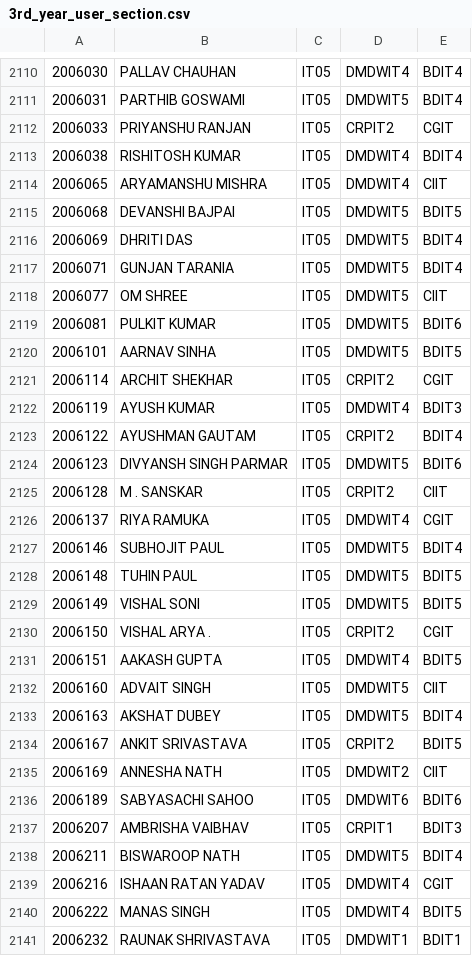
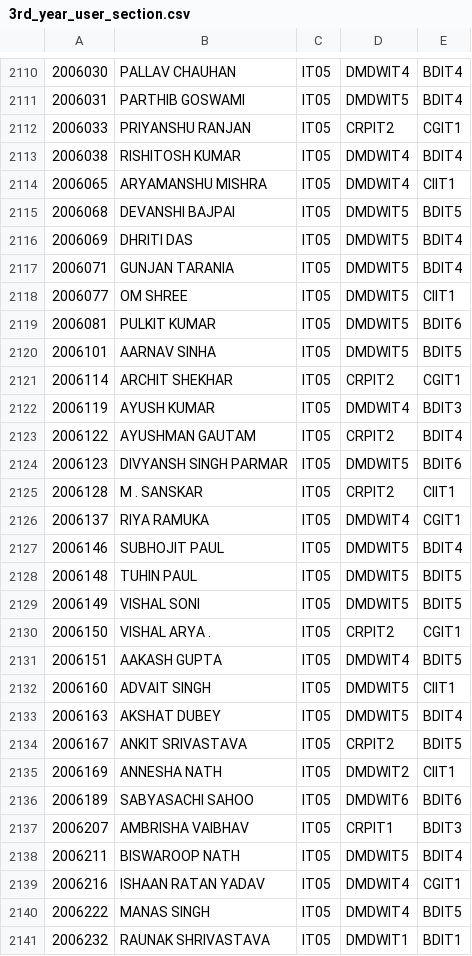
Before and after one commit to 4-alok/class-links, a CSV file: assets/database/3rd_year/3rd_year_user_section.csv, drawn as a sheet; only a part is shown, gaps mark what is left out; the diff covers the shown part only.

```diff
--- a/assets/database/3rd_year/3rd_year_user_section.csv
+++ b/assets/database/3rd_year/3rd_year_user_section.csv
@@ -2111,5 +2111,5 @@
 2006031,PARTHIB GOSWAMI,IT05,DMDWIT5,BDIT4
-2006033,PRIYANSHU RANJAN,IT05,CRPIT2,CGIT
+2006033,PRIYANSHU RANJAN,IT05,CRPIT2,CGIT1
 2006038,RISHITOSH KUMAR,IT05,DMDWIT4,BDIT4
-2006065,ARYAMANSHU MISHRA,IT05,DMDWIT4,CIIT
+2006065,ARYAMANSHU MISHRA,IT05,DMDWIT4,CIIT1
 2006068,DEVANSHI BAJPAI,IT05,DMDWIT5,BDIT5
@@ -2117,6 +2117,6 @@
 2006071,GUNJAN TARANIA,IT05,DMDWIT5,BDIT4
-2006077,OM SHREE,IT05,DMDWIT5,CIIT
+2006077,OM SHREE,IT05,DMDWIT5,CIIT1
 2006081,PULKIT KUMAR,IT05,DMDWIT5,BDIT6
 2006101,AARNAV SINHA,IT05,DMDWIT5,BDIT5
-2006114,ARCHIT SHEKHAR,IT05,CRPIT2,CGIT
+2006114,ARCHIT SHEKHAR,IT05,CRPIT2,CGIT1
 2006119,AYUSH KUMAR,IT05,DMDWIT4,BDIT3
@@ -2124,4 +2124,4 @@
 2006123,DIVYANSH SINGH PARMAR,IT05,DMDWIT5,BDIT6
-2006128,M . SANSKAR,IT05,CRPIT2,CIIT
-2006137,RIYA RAMUKA,IT05,DMDWIT4,CGIT
+2006128,M . SANSKAR,IT05,CRPIT2,CIIT1
+2006137,RIYA RAMUKA,IT05,DMDWIT4,CGIT1
 2006146,SUBHOJIT PAUL,IT05,DMDWIT5,BDIT4
@@ -2129,8 +2129,8 @@
 2006149,VISHAL SONI,IT05,DMDWIT5,BDIT5
-2006150,VISHAL ARYA .,IT05,CRPIT2,CGIT
+2006150,VISHAL ARYA .,IT05,CRPIT2,CGIT1
 2006151,AAKASH GUPTA,IT05,DMDWIT4,BDIT5
-2006160,ADVAIT SINGH,IT05,DMDWIT5,CIIT
+2006160,ADVAIT SINGH,IT05,DMDWIT5,CIIT1
 2006163,AKSHAT DUBEY,IT05,DMDWIT5,BDIT4
 2006167,ANKIT SRIVASTAVA,IT05,CRPIT2,BDIT5
-2006169,ANNESHA NATH,IT05,DMDWIT2,CIIT
+2006169,ANNESHA NATH,IT05,DMDWIT2,CIIT1
 2006189,SABYASACHI SAHOO,IT05,DMDWIT6,BDIT6
@@ -2138,3 +2138,3 @@
 2006211,BISWAROOP NATH,IT05,DMDWIT5,BDIT4
-2006216,ISHAAN RATAN YADAV,IT05,DMDWIT4,CGIT
+2006216,ISHAAN RATAN YADAV,IT05,DMDWIT4,CGIT1
 2006222,MANAS SINGH,IT05,DMDWIT4,BDIT5
```
Also changed, not shown: 75 edited cells elsewhere in this file, 22 other files.
